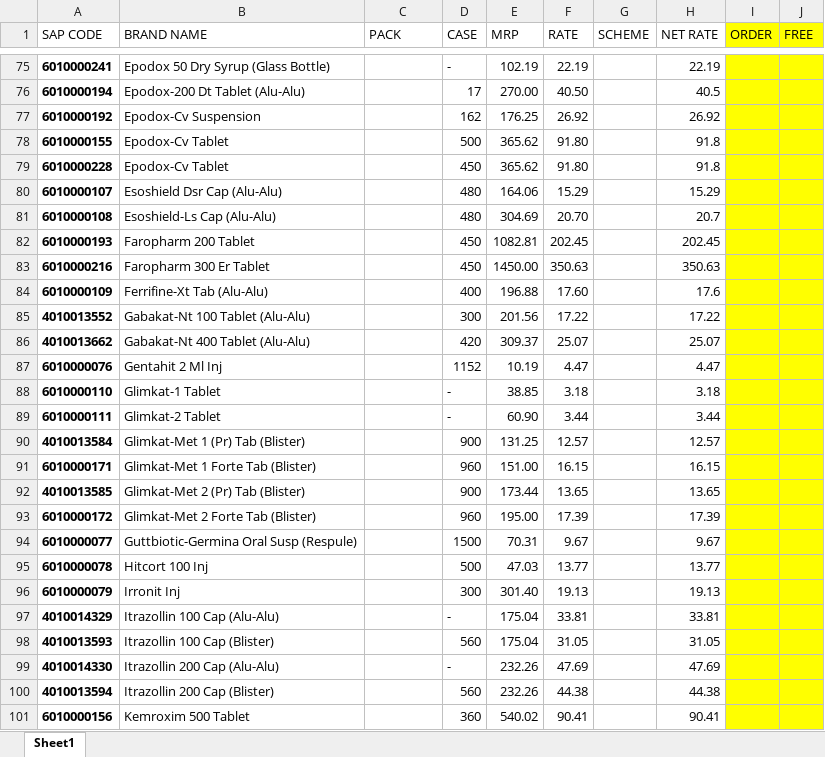
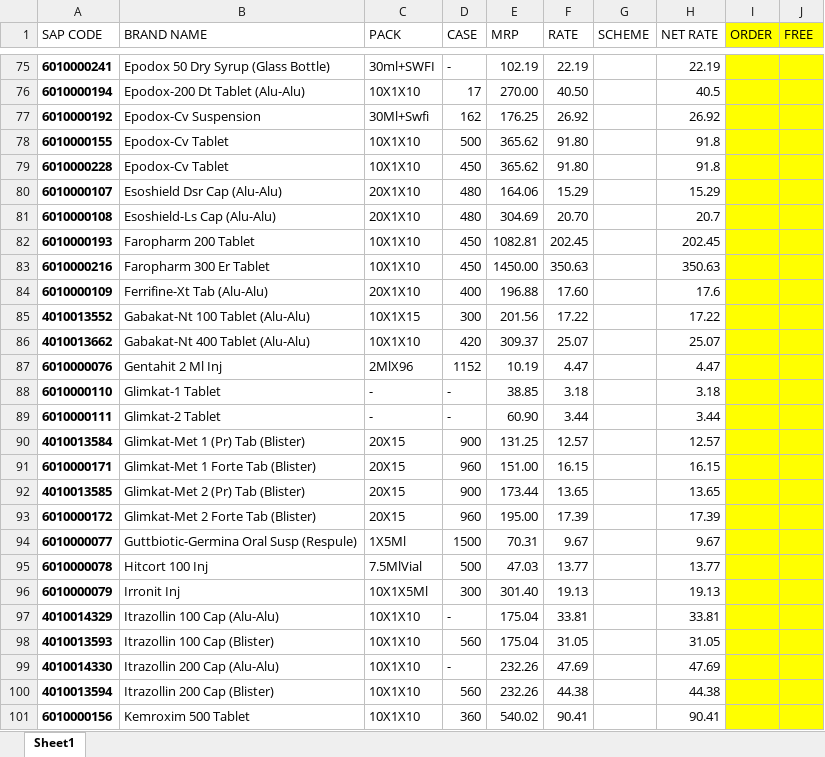
Before and after one commit to ishwarpharma/kemsyn, an Excel workbook: kemsyn_google_form.xlsx, sheet Sheet1, drawn as a sheet; only a part is shown, gaps mark what is left out; values as stored, in another font and other column widths than the file's, no borders; the diff covers the shown part only; the diff names each change by its address in the sheet, - before the commit and + after, or states it on an @@ line.

```diff
--- a/kemsyn_google_form.xlsx (sheet Sheet1)
+++ b/kemsyn_google_form.xlsx (sheet Sheet1)
-C75 (PACK): (empty)
+C75 (PACK): 30ml+SWFI
-C76 (PACK): (empty)
+C76 (PACK): 10X1X10
-C77 (PACK): (empty)
+C77 (PACK): 30Ml+Swfi
-C78:C79 (PACK): (empty)
+C78:C79 (PACK): 10X1X10
-C80:C81 (PACK): (empty)
+C80:C81 (PACK): 20X1X10
-C82:C83 (PACK): (empty)
+C82:C83 (PACK): 10X1X10
-C84 (PACK): (empty)
+C84 (PACK): 20X1X10
-C85 (PACK): (empty)
+C85 (PACK): 10X1X15
-C86 (PACK): (empty)
+C86 (PACK): 10X1X10
-C87 (PACK): (empty)
+C87 (PACK): 2MlX96
-C88:C89 (PACK): (empty)
+C88:C89 (PACK): -
-C90:C93 (PACK): (empty)
+C90:C93 (PACK): 20X15
-C94 (PACK): (empty)
+C94 (PACK): 1X5Ml
-C95 (PACK): (empty)
+C95 (PACK): 7.5MlVial
-C96 (PACK): (empty)
+C96 (PACK): 10X1X5Ml
-C97:C101 (PACK): (empty)
+C97:C101 (PACK): 10X1X10
```
Also changed, not shown: 148 edited cells elsewhere in this sheet.
